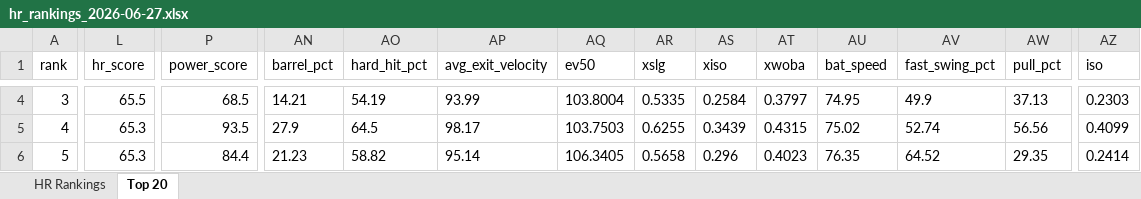
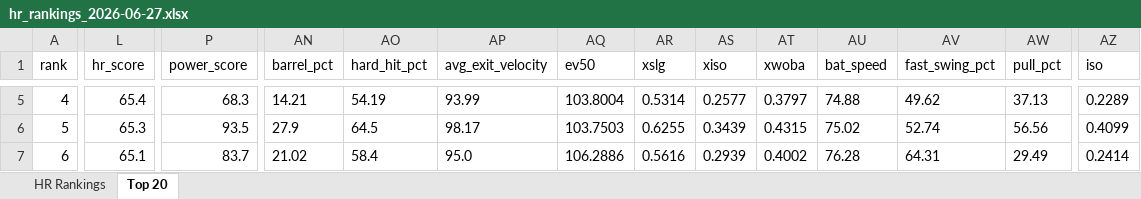
Before and after one commit to etbell28/ghost-analytics, an Excel workbook: outputs/daily/hr_rankings_2026-06-27.xlsx, sheet Top 20, drawn as a sheet; only a part is shown, gaps mark what is left out; values as stored, in another font and other column widths than the file's, no borders; addresses are those after the commit; the diff covers the shown part only; the diff names each change by its address in the sheet, - before the commit and + after, or states it on an @@ line.

```diff
--- a/outputs/daily/hr_rankings_2026-06-27.xlsx (sheet Top 20)
+++ b/outputs/daily/hr_rankings_2026-06-27.xlsx (sheet Top 20)
-A5 (rank): 3
+A5 (rank): 4
-L5 (hr_score): 65.5
+L5 (hr_score): 65.4
-P5 (power_score): 68.5
+P5 (power_score): 68.3
-AR5 (xslg): 0.5335
+AR5 (xslg): 0.5314
-AS5 (xiso): 0.2584
+AS5 (xiso): 0.2577
-AU5 (bat_speed): 74.95
+AU5 (bat_speed): 74.88
-AV5 (fast_swing_pct): 49.9
+AV5 (fast_swing_pct): 49.62
-AZ5 (iso): 0.2303
+AZ5 (iso): 0.2289
-A6 (rank): 4
+A6 (rank): 5
-A7 (rank): 5
+A7 (rank): 6
-L7 (hr_score): 65.3
+L7 (hr_score): 65.1
-P7 (power_score): 84.4
+P7 (power_score): 83.7
-AN7 (barrel_pct): 21.23
+AN7 (barrel_pct): 21.02
-AO7 (hard_hit_pct): 58.82
+AO7 (hard_hit_pct): 58.4
-AP7 (avg_exit_velocity): 95.14
+AP7 (avg_exit_velocity): 95.0
-AQ7 (ev50): 106.3405
+AQ7 (ev50): 106.2886
-AR7 (xslg): 0.5658
+AR7 (xslg): 0.5616
-AS7 (xiso): 0.296
+AS7 (xiso): 0.2939
-AT7 (xwoba): 0.4023
+AT7 (xwoba): 0.4002
-AU7 (bat_speed): 76.35
+AU7 (bat_speed): 76.28
-AV7 (fast_swing_pct): 64.52
+AV7 (fast_swing_pct): 64.31
-AW7 (pull_pct): 29.35
+AW7 (pull_pct): 29.49
```
Also changed, not shown: 1 added row, 1 removed row and 581 edited cells elsewhere in this sheet, sheet HR Rankings, outputs/hr_rankings.xlsx, 7 other files.
